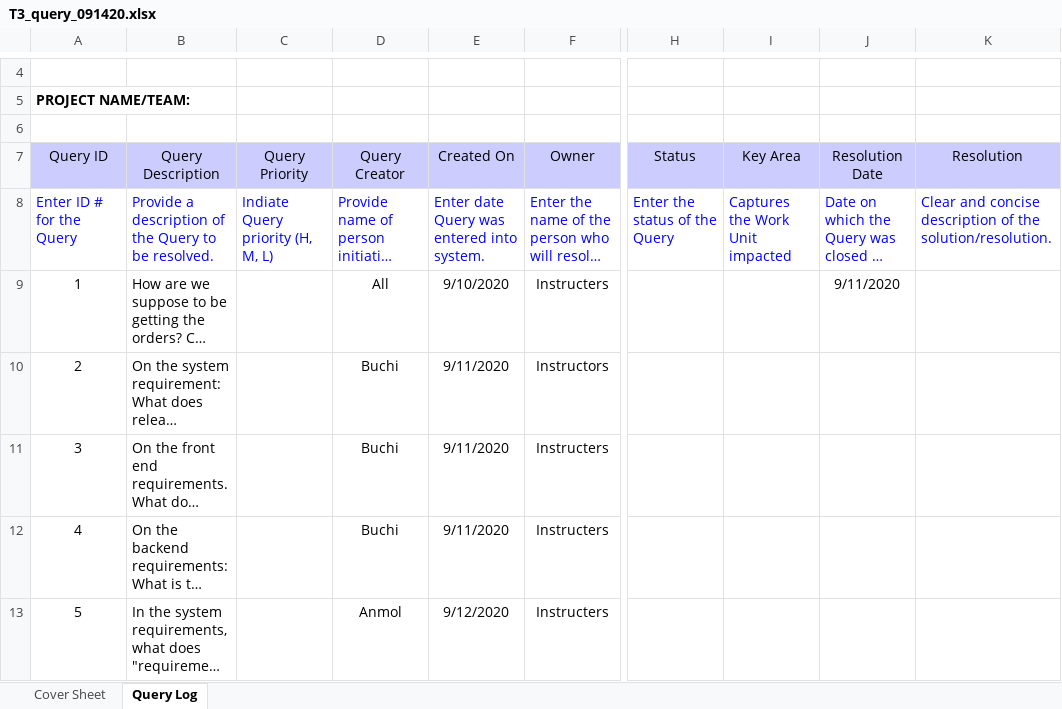
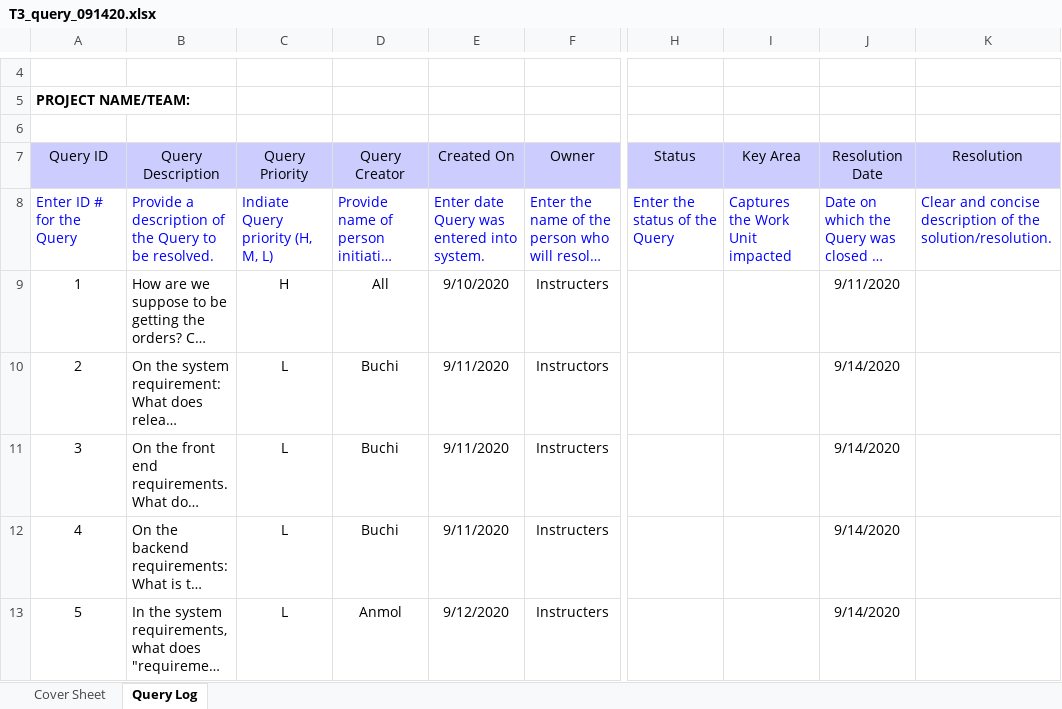
Before and after one commit to buchidiai/OrderBookCentral, an Excel workbook: T3-Reports/T3_query_091420.xlsx, sheet Query Log, drawn as a sheet; only a part is shown, gaps mark what is left out; long unchanged cells end in …; values as stored, in another font and other column widths than the file's, no borders; the diff covers the shown part only; the diff names each change by its address in the sheet, - before the commit and + after, or states it on an @@ line.

```diff
--- a/T3-Reports/T3_query_091420.xlsx (sheet Query Log)
+++ b/T3-Reports/T3_query_091420.xlsx (sheet Query Log)
-C9 (Query Priority): (empty)
+C9 (Query Priority): H
-C10:C13 (Query Priority): (empty)
+C10:C13 (Query Priority): L
-J10:J13 (Resolution Date): (empty)
+J10:J13 (Resolution Date): 9/14/2020
```
Also changed, not shown: 13 added rows and 3 edited cells elsewhere in this sheet, 5 other files.
